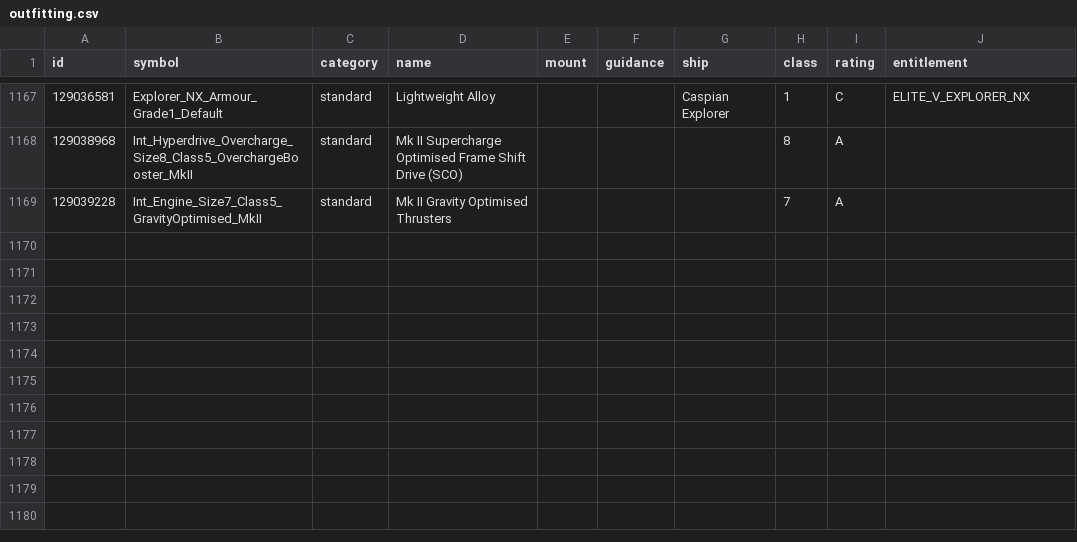
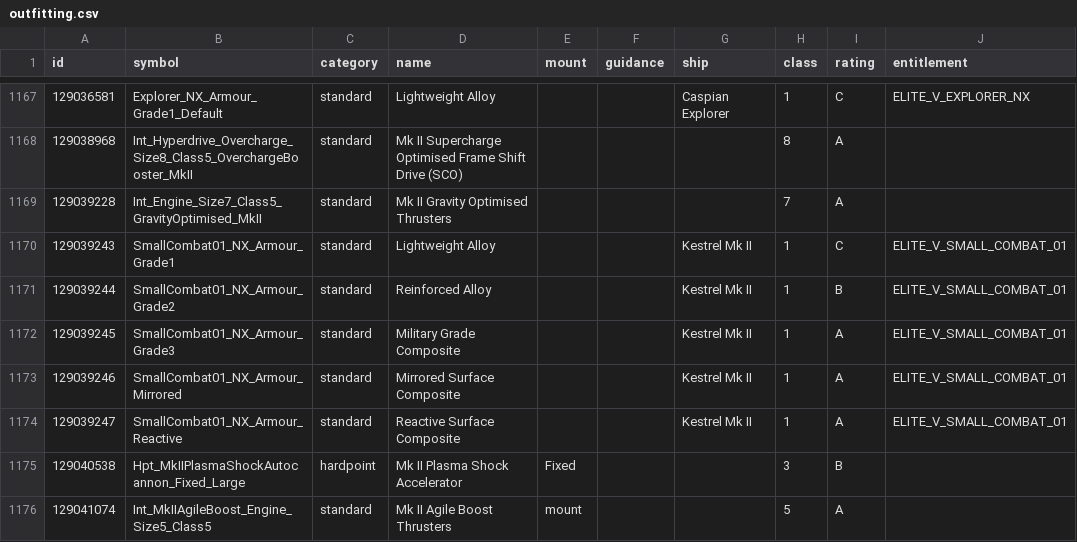
Before and after one commit to corenting/ED-API, a CSV file: static/data/outfitting.csv, drawn as a sheet; only a part is shown, gaps mark what is left out; the diff names each change by its address in the sheet, - before the commit and + after, or states it on an @@ line.

Commit message:
feat(ships): add kestrel mk 2

```diff
--- a/static/data/outfitting.csv
+++ b/static/data/outfitting.csv
+row 1170: 129039243 | SmallCombat01_NX_Armour_Grade1 | standard | Lightweight Alloy |  |  | Kestrel Mk II | 1 | C | ELITE_V_SMALL_COMBAT_01
+row 1171: 129039244 | SmallCombat01_NX_Armour_Grade2 | standard | Reinforced Alloy |  |  | Kestrel Mk II | 1 | B | ELITE_V_SMALL_COMBAT_01
+row 1172: 129039245 | SmallCombat01_NX_Armour_Grade3 | standard | Military Grade Composite |  |  | Kestrel Mk II | 1 | A | ELITE_V_SMALL_COMBAT_01
+row 1173: 129039246 | SmallCombat01_NX_Armour_Mirrored | standard | Mirrored Surface Composite |  |  | Kestrel Mk II | 1 | A | ELITE_V_SMALL_COMBAT_01
+row 1174: 129039247 | SmallCombat01_NX_Armour_Reactive | standard | Reactive Surface Composite |  |  | Kestrel Mk II | 1 | A | ELITE_V_SMALL_COMBAT_01
+row 1175: 129040538 | Hpt_MkIIPlasmaShockAutocannon_Fixed_Large | hardpoint | Mk II Plasma Shock Accelerator | Fixed |  |  | 3 | B
+row 1176: 129041074 | Int_MkIIAgileBoost_Engine_Size5_Class5 | standard | Mk II Agile Boost Thrusters | mount |  |  | 5 | A
```
Also changed, not shown: 2 other files.
